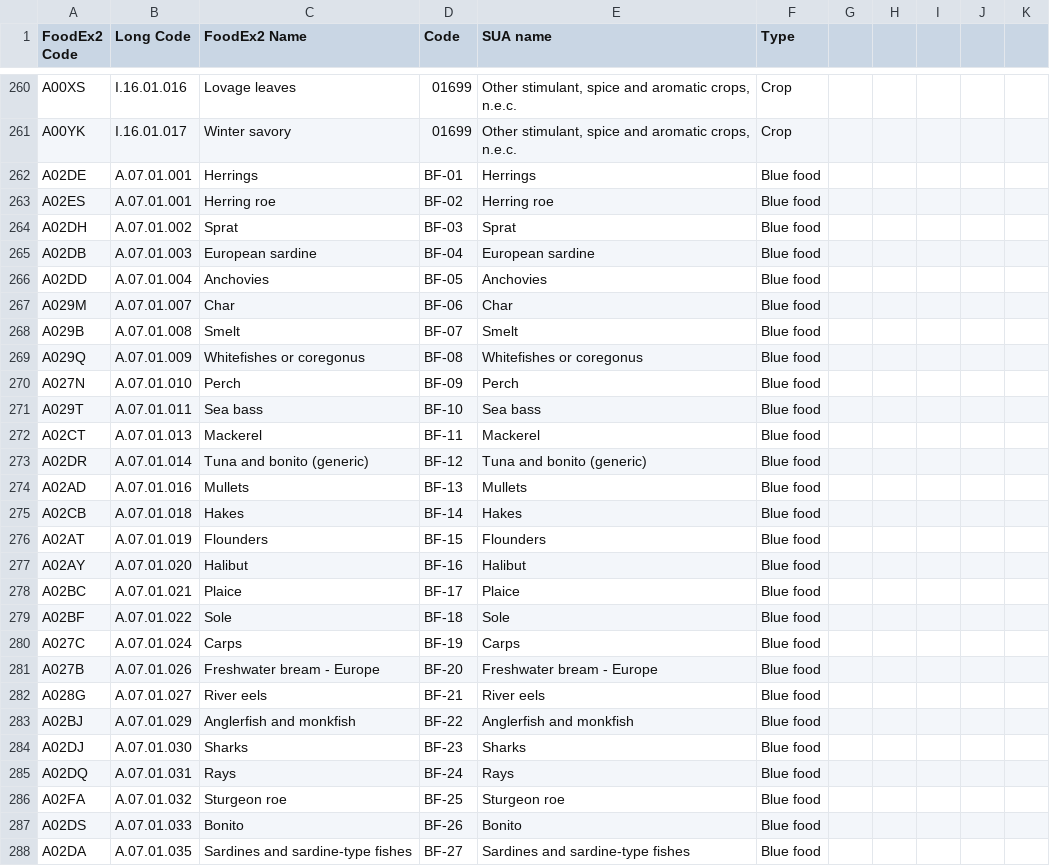
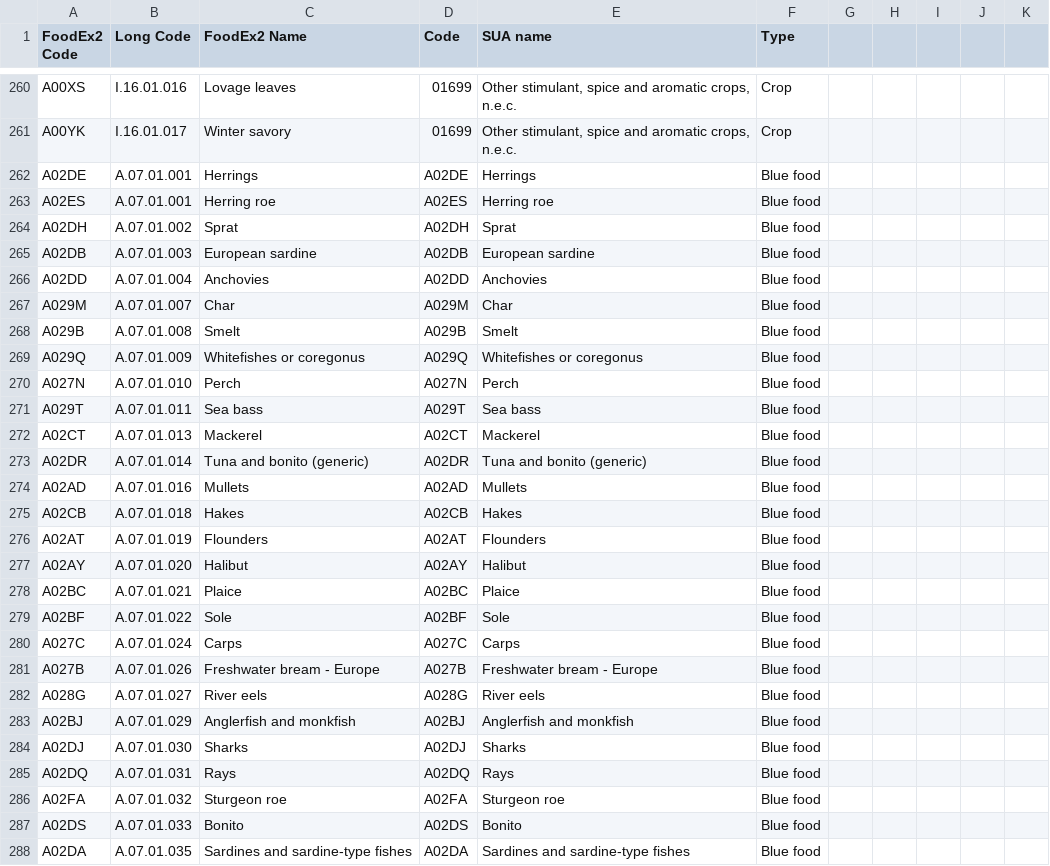
Before and after one commit to SLU-foodsystems/safad, a CSV file: data-preprocessing/rpc-to-sua.csv, drawn as a sheet; only a part is shown, gaps mark what is left out; the diff covers the shown part only.

```diff
--- a/data-preprocessing/rpc-to-sua.csv
+++ b/data-preprocessing/rpc-to-sua.csv
@@ -261,28 +261,28 @@
 "A00YK","I.16.01.017","Winter savory","01699","Other stimulant, spice and aromatic crops, n.e.c.","Crop",,,,,
-"A02DE","A.07.01.001","Herrings","BF-01","Herrings","Blue food",,,,,
-"A02ES","A.07.01.001","Herring roe","BF-02","Herring roe","Blue food",,,,,
-"A02DH","A.07.01.002","Sprat","BF-03","Sprat","Blue food",,,,,
-"A02DB","A.07.01.003","European sardine","BF-04","European sardine","Blue food",,,,,
-"A02DD","A.07.01.004","Anchovies","BF-05","Anchovies","Blue food",,,,,
-"A029M","A.07.01.007","Char","BF-06","Char","Blue food",,,,,
-"A029B","A.07.01.008","Smelt","BF-07","Smelt","Blue food",,,,,
-"A029Q","A.07.01.009","Whitefishes or coregonus","BF-08","Whitefishes or coregonus","Blue food",,,,,
-"A027N","A.07.01.010","Perch","BF-09","Perch","Blue food",,,,,
-"A029T","A.07.01.011","Sea bass","BF-10","Sea bass","Blue food",,,,,
-"A02CT","A.07.01.013","Mackerel","BF-11","Mackerel","Blue food",,,,,
-"A02DR","A.07.01.014","Tuna and bonito (generic)","BF-12","Tuna and bonito (generic)","Blue food",,,,,
-"A02AD","A.07.01.016","Mullets","BF-13","Mullets","Blue food",,,,,
-"A02CB","A.07.01.018","Hakes","BF-14","Hakes","Blue food",,,,,
-"A02AT","A.07.01.019","Flounders","BF-15","Flounders","Blue food",,,,,
-"A02AY","A.07.01.020","Halibut","BF-16","Halibut","Blue food",,,,,
-"A02BC","A.07.01.021","Plaice","BF-17","Plaice","Blue food",,,,,
-"A02BF","A.07.01.022","Sole","BF-18","Sole","Blue food",,,,,
-"A027C","A.07.01.024","Carps","BF-19","Carps","Blue food",,,,,
-"A027B","A.07.01.026","Freshwater bream - Europe","BF-20","Freshwater bream - Europe","Blue food",,,,,
-"A028G","A.07.01.027","River eels","BF-21","River eels","Blue food",,,,,
-"A02BJ","A.07.01.029","Anglerfish and monkfish","BF-22","Anglerfish and monkfish","Blue food",,,,,
-"A02DJ","A.07.01.030","Sharks","BF-23","Sharks","Blue food",,,,,
-"A02DQ","A.07.01.031","Rays","BF-24","Rays","Blue food",,,,,
-"A02FA","A.07.01.032","Sturgeon roe","BF-25","Sturgeon roe","Blue food",,,,,
-"A02DS","A.07.01.033","Bonito","BF-26","Bonito","Blue food",,,,,
-"A02DA","A.07.01.035","Sardines and sardine-type fishes","BF-27","Sardines and sardine-type fishes","Blue food",,,,,
+"A02DE","A.07.01.001","Herrings","A02DE","Herrings","Blue food",,,,,
+"A02ES","A.07.01.001","Herring roe","A02ES","Herring roe","Blue food",,,,,
+"A02DH","A.07.01.002","Sprat","A02DH","Sprat","Blue food",,,,,
+"A02DB","A.07.01.003","European sardine","A02DB","European sardine","Blue food",,,,,
+"A02DD","A.07.01.004","Anchovies","A02DD","Anchovies","Blue food",,,,,
+"A029M","A.07.01.007","Char","A029M","Char","Blue food",,,,,
+"A029B","A.07.01.008","Smelt","A029B","Smelt","Blue food",,,,,
+"A029Q","A.07.01.009","Whitefishes or coregonus","A029Q","Whitefishes or coregonus","Blue food",,,,,
+"A027N","A.07.01.010","Perch","A027N","Perch","Blue food",,,,,
+"A029T","A.07.01.011","Sea bass","A029T","Sea bass","Blue food",,,,,
+"A02CT","A.07.01.013","Mackerel","A02CT","Mackerel","Blue food",,,,,
+"A02DR","A.07.01.014","Tuna and bonito (generic)","A02DR","Tuna and bonito (generic)","Blue food",,,,,
+"A02AD","A.07.01.016","Mullets","A02AD","Mullets","Blue food",,,,,
+"A02CB","A.07.01.018","Hakes","A02CB","Hakes","Blue food",,,,,
+"A02AT","A.07.01.019","Flounders","A02AT","Flounders","Blue food",,,,,
+"A02AY","A.07.01.020","Halibut","A02AY","Halibut","Blue food",,,,,
+"A02BC","A.07.01.021","Plaice","A02BC","Plaice","Blue food",,,,,
+"A02BF","A.07.01.022","Sole","A02BF","Sole","Blue food",,,,,
+"A027C","A.07.01.024","Carps","A027C","Carps","Blue food",,,,,
+"A027B","A.07.01.026","Freshwater bream - Europe","A027B","Freshwater bream - Europe","Blue food",,,,,
+"A028G","A.07.01.027","River eels","A028G","River eels","Blue food",,,,,
+"A02BJ","A.07.01.029","Anglerfish and monkfish","A02BJ","Anglerfish and monkfish","Blue food",,,,,
+"A02DJ","A.07.01.030","Sharks","A02DJ","Sharks","Blue food",,,,,
+"A02DQ","A.07.01.031","Rays","A02DQ","Rays","Blue food",,,,,
+"A02FA","A.07.01.032","Sturgeon roe","A02FA","Sturgeon roe","Blue food",,,,,
+"A02DS","A.07.01.033","Bonito","A02DS","Bonito","Blue food",,,,,
+"A02DA","A.07.01.035","Sardines and sardine-type fishes","A02DA","Sardines and sardine-type fishes","Blue food",,,,,
```
Also changed, not shown: 30 edited cells elsewhere in this file, 9 other files.
